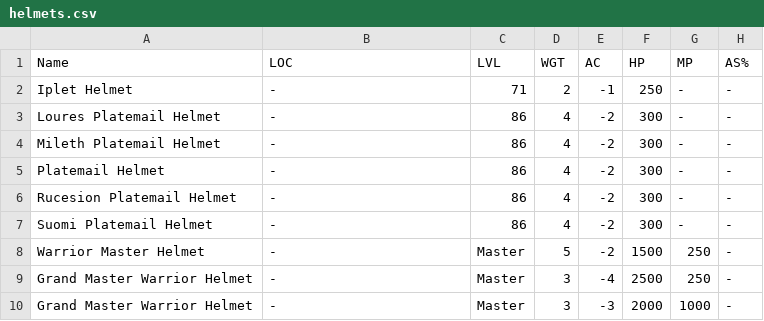
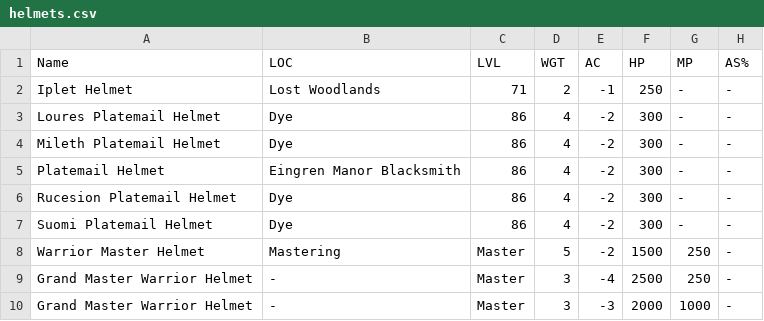
Before and after one commit to unora-project/unora-project.github.io, a CSV file: docs/equipment/csv/helmets/warrior/male/helmets.csv, drawn as a sheet; only a part is shown; the diff names each change by its address in the sheet, - before the commit and + after, or states it on an @@ line.

Commit message:
Update helmets.csv
Added locations

```diff
--- a/docs/equipment/csv/helmets/warrior/male/helmets.csv
+++ b/docs/equipment/csv/helmets/warrior/male/helmets.csv
-B2 (LOC): -
+B2 (LOC): Lost Woodlands
-B3:B4 (LOC): -
+B3:B4 (LOC): Dye
-B5 (LOC): -
+B5 (LOC): Eingren Manor Blacksmith
-B6:B7 (LOC): -
+B6:B7 (LOC): Dye
-B8 (LOC): -
+B8 (LOC): Mastering
```
